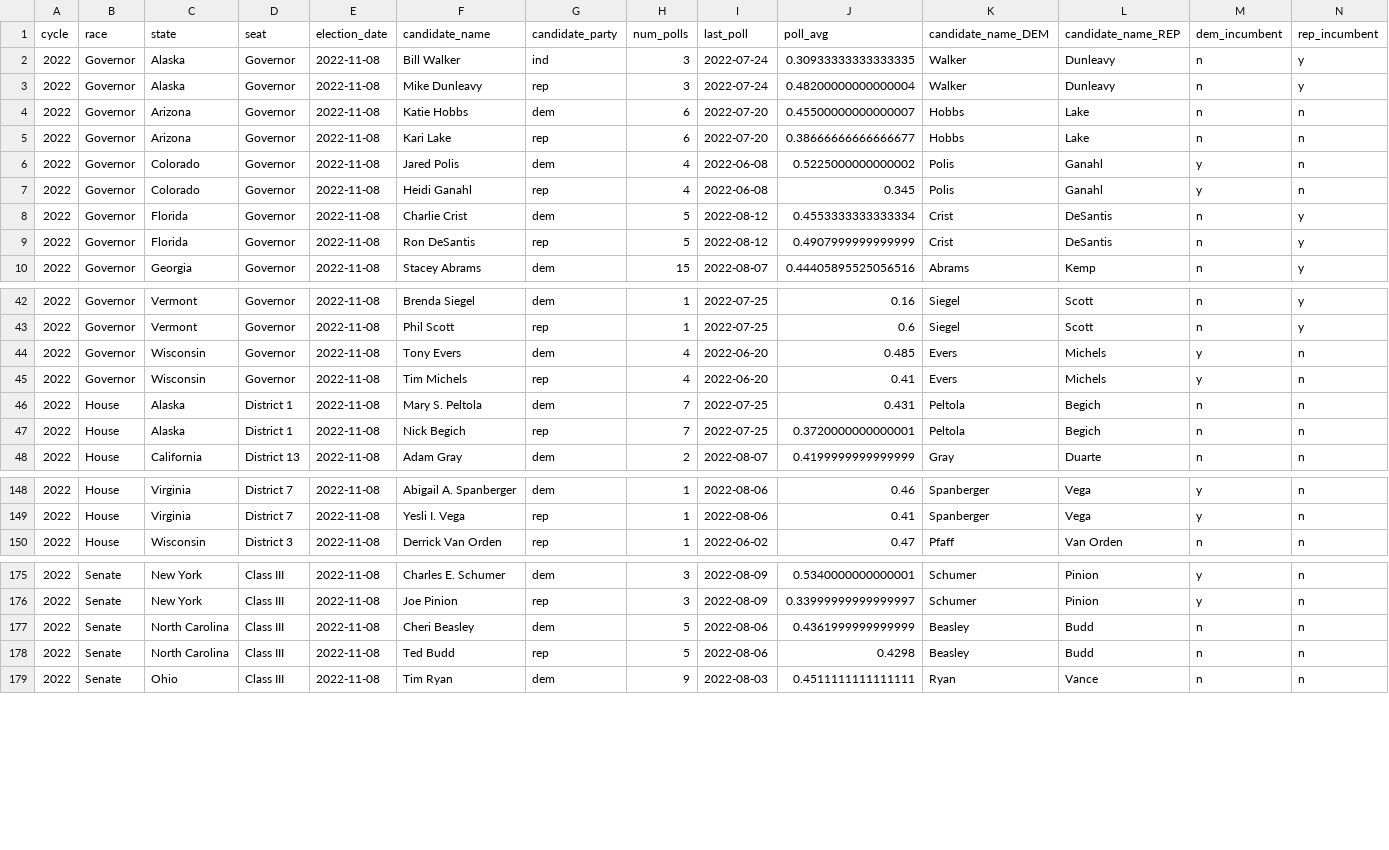
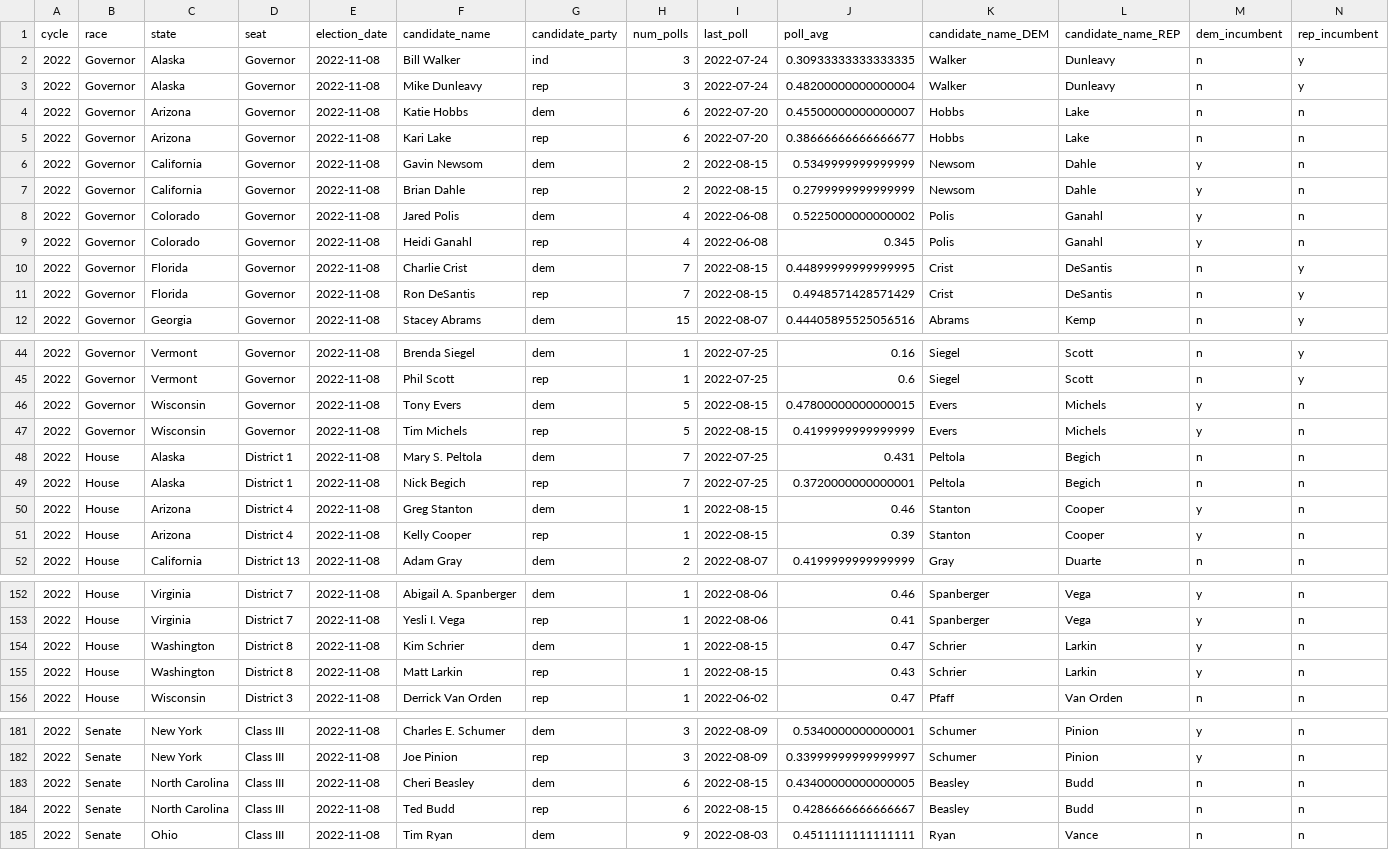
Before and after one commit to markjrieke/2022-midterm-forecasts, a CSV file: models/poll_health_check.csv, drawn as a sheet; only a part is shown, gaps mark what is left out; addresses are those after the commit; rows hold the shown columns only; the diff covers the shown part only; the diff names each change by its address in the sheet, - before the commit and + after, or states it on an @@ line.

```diff
--- a/models/poll_health_check.csv
+++ b/models/poll_health_check.csv
+row 6: 2022 | Governor | California | Governor | 2022-11-08 | Gavin Newsom | dem | 2 | 2022-08-15 | 0.5349999999999999 | Newsom | Dahle | y | n
+row 7: 2022 | Governor | California | Governor | 2022-11-08 | Brian Dahle | rep | 2 | 2022-08-15 | 0.2799999999999999 | Newsom | Dahle | y | n
-H10:H11 (num_polls): 5
+H10:H11 (num_polls): 7
-I10:I11 (last_poll): 2022-08-12
+I10:I11 (last_poll): 2022-08-15
-J10 (poll_avg): 0.4553333333333334
+J10 (poll_avg): 0.44899999999999995
-J11 (poll_avg): 0.4907999999999999
+J11 (poll_avg): 0.4948571428571429
-H46:H47 (num_polls): 4
+H46:H47 (num_polls): 5
-I46:I47 (last_poll): 2022-06-20
+I46:I47 (last_poll): 2022-08-15
-J46 (poll_avg): 0.485
+J46 (poll_avg): 0.47800000000000015
-J47 (poll_avg): 0.41
+J47 (poll_avg): 0.4199999999999999
+row 50: 2022 | House | Arizona | District 4 | 2022-11-08 | Greg Stanton | dem | 1 | 2022-08-15 | 0.46 | Stanton | Cooper | y | n
+row 51: 2022 | House | Arizona | District 4 | 2022-11-08 | Kelly Cooper | rep | 1 | 2022-08-15 | 0.39 | Stanton | Cooper | y | n
+row 154: 2022 | House | Washington | District 8 | 2022-11-08 | Kim Schrier | dem | 1 | 2022-08-15 | 0.47 | Schrier | Larkin | y | n
+row 155: 2022 | House | Washington | District 8 | 2022-11-08 | Matt Larkin | rep | 1 | 2022-08-15 | 0.43 | Schrier | Larkin | y | n
-H183:H184 (num_polls): 5
+H183:H184 (num_polls): 6
-I183:I184 (last_poll): 2022-08-06
+I183:I184 (last_poll): 2022-08-15
-J183 (poll_avg): 0.4361999999999999
+J183 (poll_avg): 0.43400000000000005
-J184 (poll_avg): 0.4298
+J184 (poll_avg): 0.4286666666666667
```
Also changed, not shown: 6 edited cells elsewhere in this file, models/outputs/current_house_distribution.csv, models/outputs/current_senate_distribution.csv, 4 other files.
